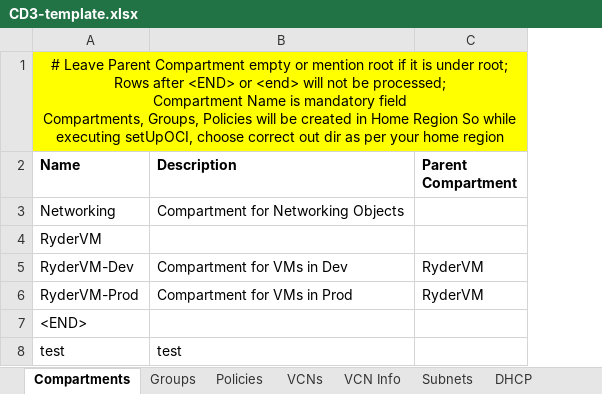
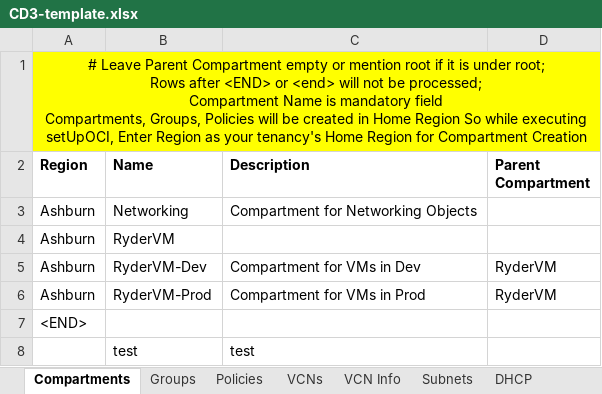
Before and after one commit to oracle-devrel/cd3-automation-toolkit, an Excel workbook: oci_tenancy/2.SetUpOCI_Via_TF_v2.0/example/CD3-template.xlsx, sheet Compartments, drawn as a sheet; values as stored, in another font and other column widths than the file's, no borders; removed rows and columns are numbered as before the commit, all else as after; ↵ is a line break in a cell; the diff names each change by its address in the sheet, - before the commit and + after, or states it on an @@ line.

Commit message:
updated export route tables to display destination objetc name instead of ocid updated COmpartments, Groups, Policies to hae region coulmn

```diff
--- a/oci_tenancy/2.SetUpOCI_Via_TF_v2.0/example/CD3-template.xlsx (sheet Compartments)
+++ b/oci_tenancy/2.SetUpOCI_Via_TF_v2.0/example/CD3-template.xlsx (sheet Compartments)
+column A (Region), row 1: # Leave Parent Compartment empty or mention root if it is under root; ↵ Rows after <END> or <end> will not be processed; ↵ Compartment Name is mandatory field ↵ Compartments, Groups, Policies will be created in Home Region So while executing setUpOCI, Enter Region as your tenancy's Home Region for Compartment Creation; rows 3-7: Ashburn | Ashburn | Ashburn | Ashburn | <END>
-B1 (Name): # Leave Parent Compartment empty or mention root if it is under root; ↵ Rows after <END> or <end> will not be processed; ↵ Compartment Name is mandatory field ↵ Compartments, Groups, Policies will be created in Home Region So while executing setUpOCI, choose correct out dir as per your home region
+B1 (Name): (empty)
-A1:C1 merged
-B7 (Name): <END>
+B7 (Name): (empty)
```
Also changed, not shown: sheet Groups, sheet Policies, sheet AddRouteRules, sheet Subnets, sheet VCNs, 12 other files.
